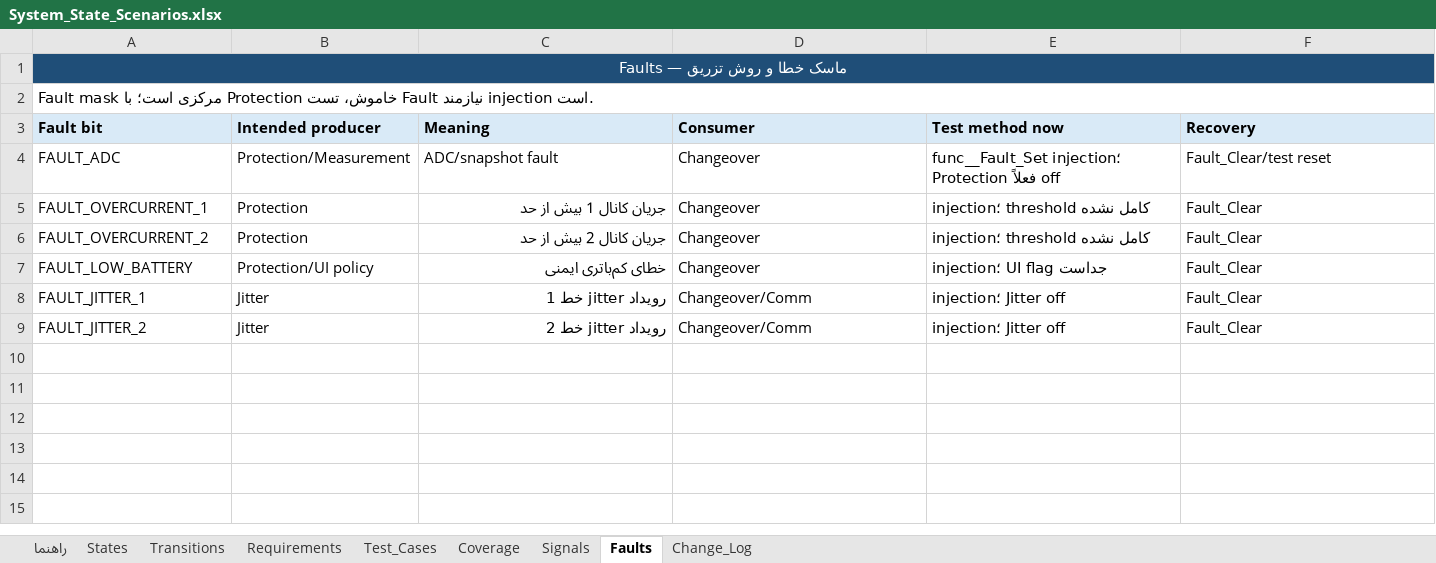
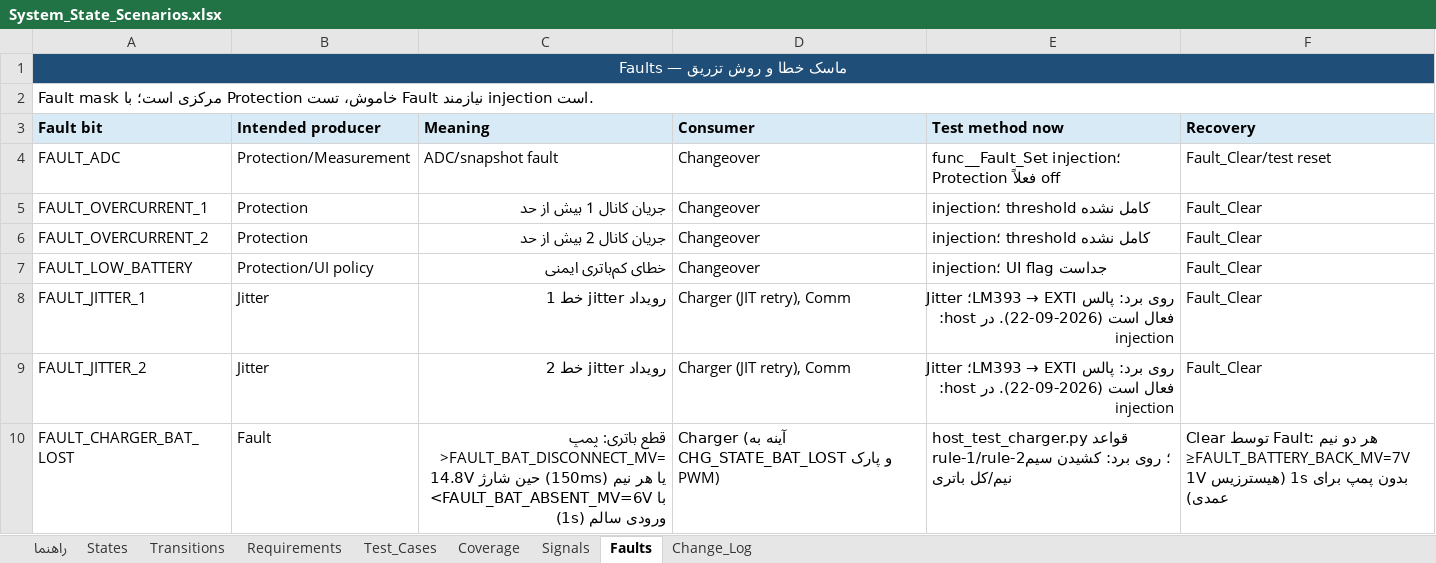
Before and after one commit to sargoliwork101-ui/ChangeOver, an Excel workbook: Documentation/System_State_Scenarios.xlsx, sheet Faults, drawn as a sheet; values as stored, in another font and other column widths than the file's, no borders; the diff names each change by its address in the sheet, - before the commit and + after, or states it on an @@ line.

Commit message:
audit: full-program review fixes + 6V/7V battery-absent threshold split + docs refresh (user order 2026-09-22)
- bsp_exti: TakeEvent read-clear now inside PRIMASK critical section (a
  jitter event arriving between read and clear was lost forever - LM393
  never re-fires without a new edge, so one lost flag could swallow a
  real JIT trip); removed duplicated McuPowerPath_OnInputIrq call in the
  PB4 callback (hook fires exactly once, before the event latch)
- protection: FAULT_ADC is now a live state (Set on invalid snapshot,
  Clear on valid) instead of an eternal latch that would park the
  charger in safe-idle from boot once this module is enabled
- fault: battery-absent detection split from recovery (user order
  2026-09-22): FAULT_BAT_ABSENT_MV = 6 V, recovery keeps
  FAULT_BATTERY_BACK_MV = 7 V -> deliberate 1 V hysteresis; bilingual
  comments + host test rule-2 updated accordingly
- docs: charger.h IsAnyChannelActive = BULK/ABSORB only; charger.c
  hard-fault note reflects the median-3 + avg-10 filter chain (~10 ms);
  removed orphan docblock in measurement.c and duplicate
  MODULE_MCU_POWER_PATH define; app_types BAT_LOST comment corrected
- AI_EXECUTION_REPORT.md rewritten for the current architecture
  (1 ms measurement, sync mid-ON sampling, filters, charger states,
  audit results, validation status)
- System_State_Scenarios.xlsx: current build flags, FAULT_JITTER rows
  (Jitter is ON), new FAULT_CHARGER_BAT_LOST row, snapshot readers,
  Change_Log 2026-09-22 entry

Validation: check_firmware_syntax PASS; host_test_charger 23/23 PASS;
host_test_ui PASS; check_ai_rules only the known [17]
CHG_MASTER_ENABLE FAIL (user decision: keep)

Co-authored-by: arena-agent <297053741+arena-agent@users.noreply.github.com>

```diff
--- a/Documentation/System_State_Scenarios.xlsx (sheet Faults)
+++ b/Documentation/System_State_Scenarios.xlsx (sheet Faults)
-B1:F1 fill: #1F4E78
+B1:F1 fill: none
-D8:D9 (Consumer): Changeover/Comm
+D8:D9 (Consumer): Charger (JIT retry), Comm
@@ E8:E9 (Test method now): injection؛ Jitter off → روی برد: پالس LM393 → EXTI؛ Jitter فعال است (2026-09-22). در host: injection @@
+row 10: FAULT_CHARGER_BAT_LOST | Fault | قطع باتری: پمپ >FAULT_BAT_DISCONNECT_MV=14.8V حین شارژ (150ms) یا هر نیم <FAULT_BAT_ABSENT_MV=6V با ورودی سالم (1s) | Charger (آینه به CHG_STATE_BAT_LOST و پارک PWM) | host_test_charger.py قواعد rule-1/rule-2؛ روی برد: کشیدن سیم نیم/کل باتری | Clear توسط Fault: هر دو نیم ≥FAULT_BATTERY_BACK_MV=7V بدون پمپ برای 1s (هیسترزیس 1V عمدی)
```
Also changed, not shown: sheet Signals, sheet Change_Log, sheet Test_Cases, sheet Transitions, sheet States, sheet Requirements, 2 more sheets, 15 other files.
